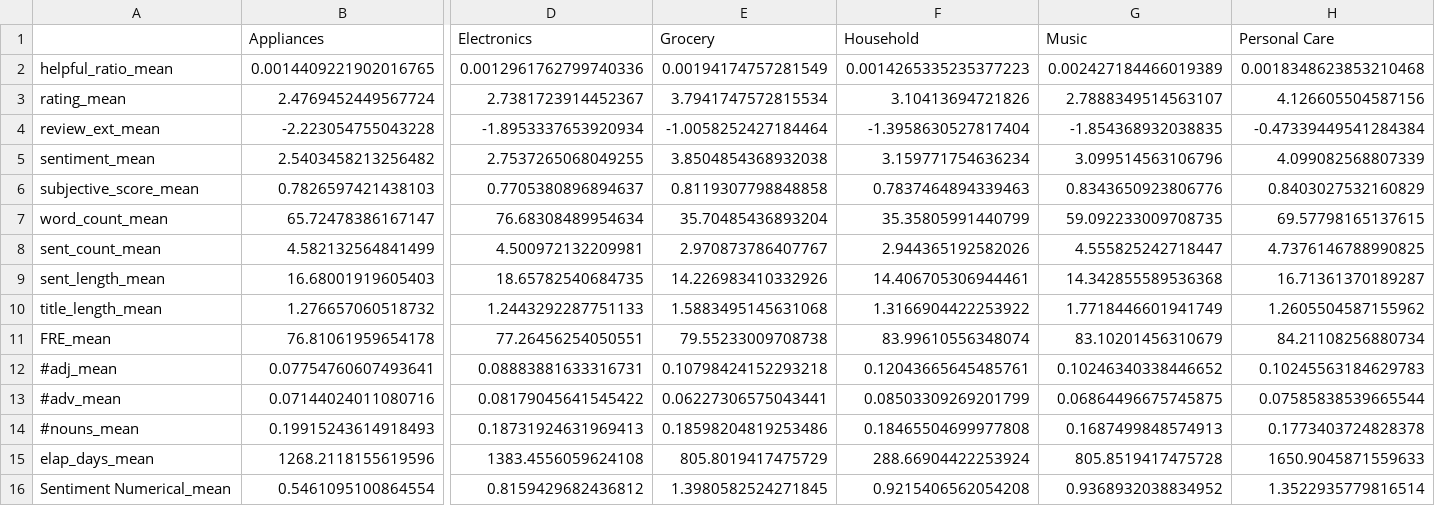
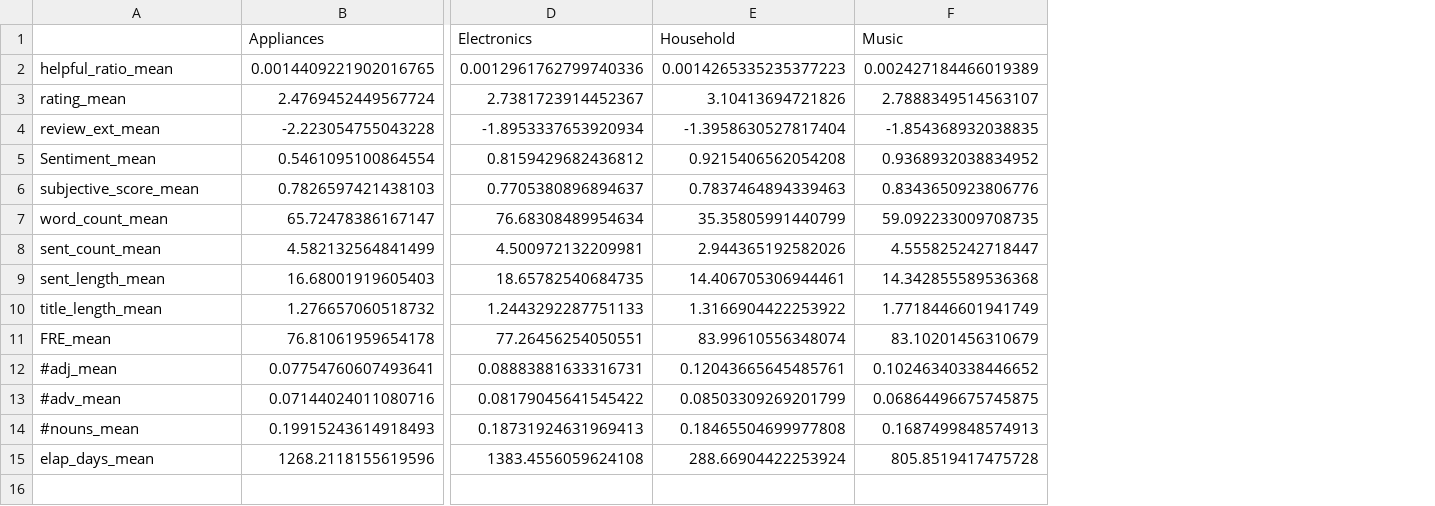
Before and after one commit to PHofmannn/Online-Review, a CSV file: Data Analysis/Results/Helpful/Summary_Stats_Category_mean.csv, drawn as a sheet; only a part is shown, gaps mark what is left out; removed rows and columns are numbered as before the commit, all else as after; rows hold the shown columns only; the diff names each change by its address in the sheet, - before the commit and + after, or states it on an @@ line.

```diff
--- a/Data Analysis/Results/Helpful/Summary_Stats_Category_mean.csv
+++ b/Data Analysis/Results/Helpful/Summary_Stats_Category_mean.csv
-column E (Grocery), rows 2-4: 0.00194174757281549 | 3.7941747572815534 | -1.0058252427184464; rows 6-15: 0.8119307798848858 | 35.70485436893204 | 2.970873786407767 | 14.226983410332926 | 1.5883495145631068 | 79.55233009708738 | 0.10798424152293218 | 0.06227306575043441 | 0.18598204819253486 | 805.8019417475729
-column H (Personal Care), rows 2-4: 0.0018348623853210468 | 4.126605504587156 | -0.47339449541284384; rows 6-15: 0.8403027532160829 | 69.57798165137615 | 4.7376146788990825 | 16.71361370189287 | 1.2605504587155962 | 84.21108256880734 | 0.10245563184629783 | 0.07585838539665544 | 0.1773403724828378 | 1650.9045871559633
-row 5: sentiment_mean | 2.5403458213256482 | 2.7537265068049255 | 3.8504854368932038 | 3.159771754636234 | 3.099514563106796 | 4.099082568807339
+row 5: Sentiment_mean | 0.5461095100864554 | 0.8159429682436812 | 0.9215406562054208 | 0.9368932038834952
-row 16: Sentiment Numerical_mean | 0.5461095100864554 | 0.8159429682436812 | 1.3980582524271845 | 0.9215406562054208 | 0.9368932038834952 | 1.3522935779816514
```
Also changed, not shown: Data Analysis/Results/Helpful/Summary_Stats_Hedonic_mean.csv, Data Analysis/Results/Total/Summary_Stats_Category_mean.csv, 12 other files.
